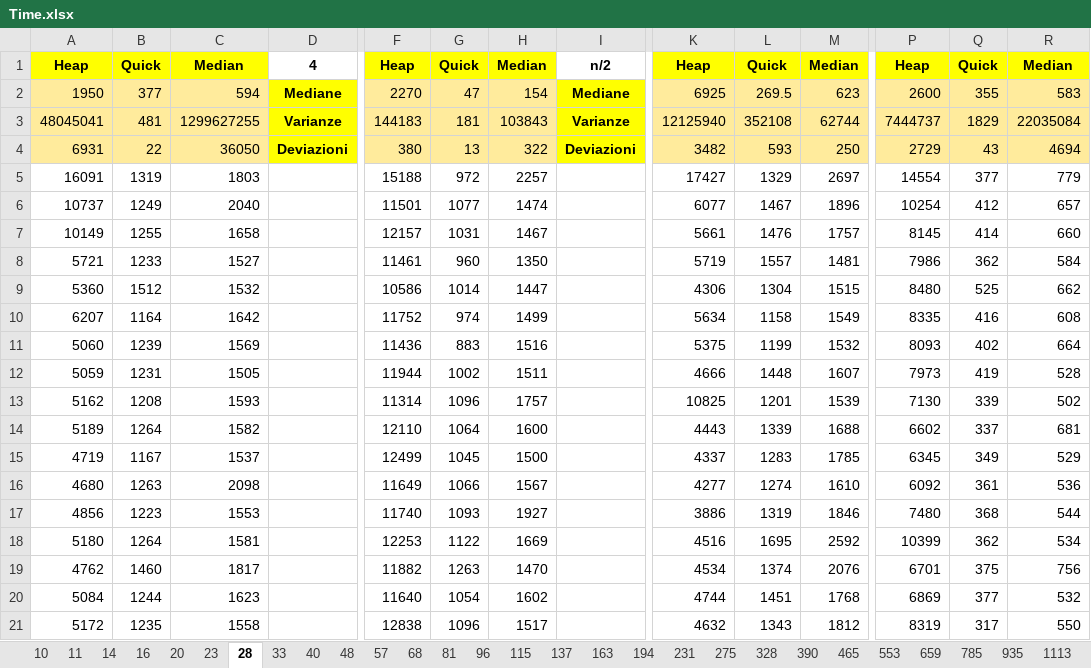
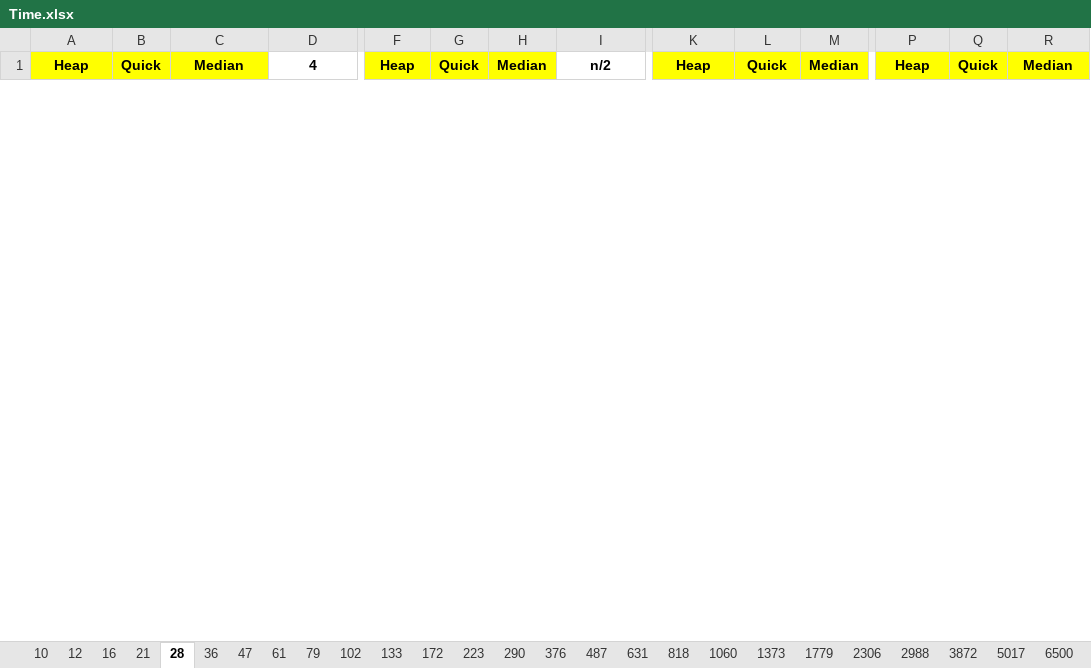
Before and after one commit to FraBomba6/Selection-Algorithms-Analysis, an Excel workbook: Time.xlsx, sheet 28, drawn as a sheet; only a part is shown, gaps mark what is left out; values as stored, in another font and other column widths than the file's, no borders; removed rows and columns are numbered as before the commit, all else as after; rows hold the shown columns only; the diff covers the shown part only; the diff names each change by its address in the sheet, - before the commit and + after, or states it on an @@ line.

```diff
--- a/Time.xlsx (sheet 28)
+++ b/Time.xlsx (sheet 28)
-sheet tab: 11
+sheet tab: 12
-sheet tab: 23
+sheet tab: 36
-sheet tab: 33
+sheet tab: 61
-sheet tab: 40
+sheet tab: 79
-sheet tab: 48
+sheet tab: 102
-sheet tab: 57
+sheet tab: 133
-sheet tab: 68
+sheet tab: 172
-sheet tab: 81
+sheet tab: 223
-sheet tab: 96
+sheet tab: 290
-sheet tab: 115
+sheet tab: 376
-sheet tab: 137
+sheet tab: 487
-sheet tab: 163
+sheet tab: 631
-sheet tab: 194
+sheet tab: 818
-sheet tab: 231
+sheet tab: 1060
-sheet tab: 275
+sheet tab: 1373
-sheet tab: 328
+sheet tab: 1779
-sheet tab: 390
+sheet tab: 2306
-sheet tab: 465
+sheet tab: 2988
-sheet tab: 553
+sheet tab: 3872
-sheet tab: 659
+sheet tab: 5017
-sheet tab: 785
+sheet tab: 6500
-sheet tab: 14
-sheet tab: 20
+sheet tab: 21
+sheet tab: 47
@@ sheet tab order changed: 10 | 12 | 16 | 21 | 28 | 36 | 47 | 61 | 79 | 102 | 133 | 172 | 223 | 290 | 376 | 487 | 631 | 818 | 1060 | 1373 | 1779 | 2306 | 2988 | 3872 | 5017 | 6500 @@
-row 2: 1950 | 377 | 594 | Mediane | 2270 | 47 | 154 | Mediane | 6925 | 269.5 | 623 | 2600 | 355 | 583
-row 3: 48045041 | 481 | 1299627255 | Varianze | 144183 | 181 | 103843 | Varianze | 12125940 | 352108 | 62744 | 7444737 | 1829 | 22035084
-row 4: 6931 | 22 | 36050 | Deviazioni | 380 | 13 | 322 | Deviazioni | 3482 | 593 | 250 | 2729 | 43 | 4694
-row 5: 16091 | 1319 | 1803 |  | 15188 | 972 | 2257 |  | 17427 | 1329 | 2697 | 14554 | 377 | 779
-row 6: 10737 | 1249 | 2040 |  | 11501 | 1077 | 1474 |  | 6077 | 1467 | 1896 | 10254 | 412 | 657
-row 7: 10149 | 1255 | 1658 |  | 12157 | 1031 | 1467 |  | 5661 | 1476 | 1757 | 8145 | 414 | 660
-row 8: 5721 | 1233 | 1527 |  | 11461 | 960 | 1350 |  | 5719 | 1557 | 1481 | 7986 | 362 | 584
-row 9: 5360 | 1512 | 1532 |  | 10586 | 1014 | 1447 |  | 4306 | 1304 | 1515 | 8480 | 525 | 662
-row 10: 6207 | 1164 | 1642 |  | 11752 | 974 | 1499 |  | 5634 | 1158 | 1549 | 8335 | 416 | 608
-row 11: 5060 | 1239 | 1569 |  | 11436 | 883 | 1516 |  | 5375 | 1199 | 1532 | 8093 | 402 | 664
-row 12: 5059 | 1231 | 1505 |  | 11944 | 1002 | 1511 |  | 4666 | 1448 | 1607 | 7973 | 419 | 528
-row 13: 5162 | 1208 | 1593 |  | 11314 | 1096 | 1757 |  | 10825 | 1201 | 1539 | 7130 | 339 | 502
-row 14: 5189 | 1264 | 1582 |  | 12110 | 1064 | 1600 |  | 4443 | 1339 | 1688 | 6602 | 337 | 681
-row 15: 4719 | 1167 | 1537 |  | 12499 | 1045 | 1500 |  | 4337 | 1283 | 1785 | 6345 | 349 | 529
-row 16: 4680 | 1263 | 2098 |  | 11649 | 1066 | 1567 |  | 4277 | 1274 | 1610 | 6092 | 361 | 536
-row 17: 4856 | 1223 | 1553 |  | 11740 | 1093 | 1927 |  | 3886 | 1319 | 1846 | 7480 | 368 | 544
-row 18: 5180 | 1264 | 1581 |  | 12253 | 1122 | 1669 |  | 4516 | 1695 | 2592 | 10399 | 362 | 534
-row 19: 4762 | 1460 | 1817 |  | 11882 | 1263 | 1470 |  | 4534 | 1374 | 2076 | 6701 | 375 | 756
-row 20: 5084 | 1244 | 1623 |  | 11640 | 1054 | 1602 |  | 4744 | 1451 | 1768 | 6869 | 377 | 532
-row 21: 5172 | 1235 | 1558 |  | 12838 | 1096 | 1517 |  | 4632 | 1343 | 1812 | 8319 | 317 | 550
```
Also changed, not shown: 53 added rows and 33 removed rows elsewhere in this sheet, sheet 12, sheet 36, sheet 16, sheet 10, sheet 61, sheet 79, 41 more sheets, other sheet tabs, 6 other files.
